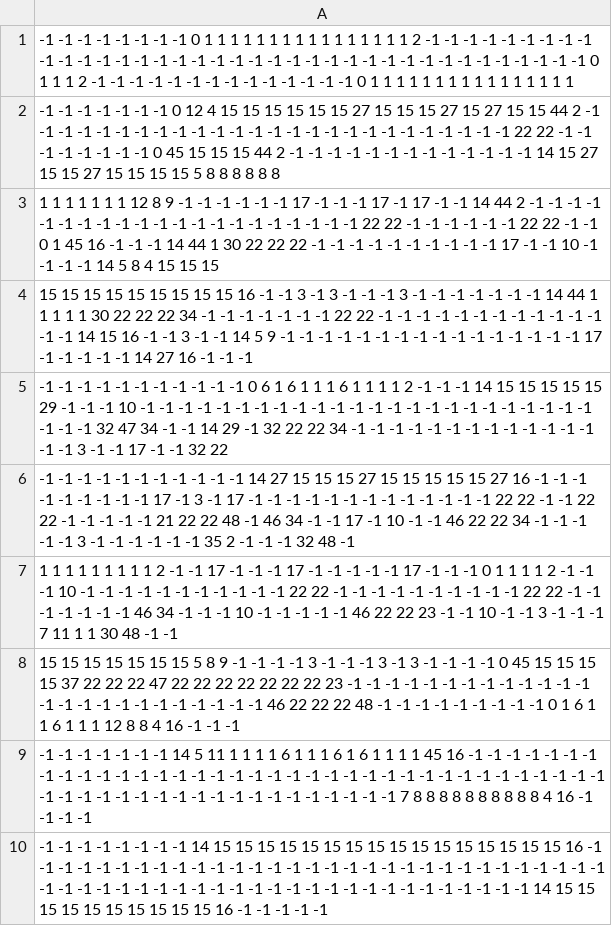
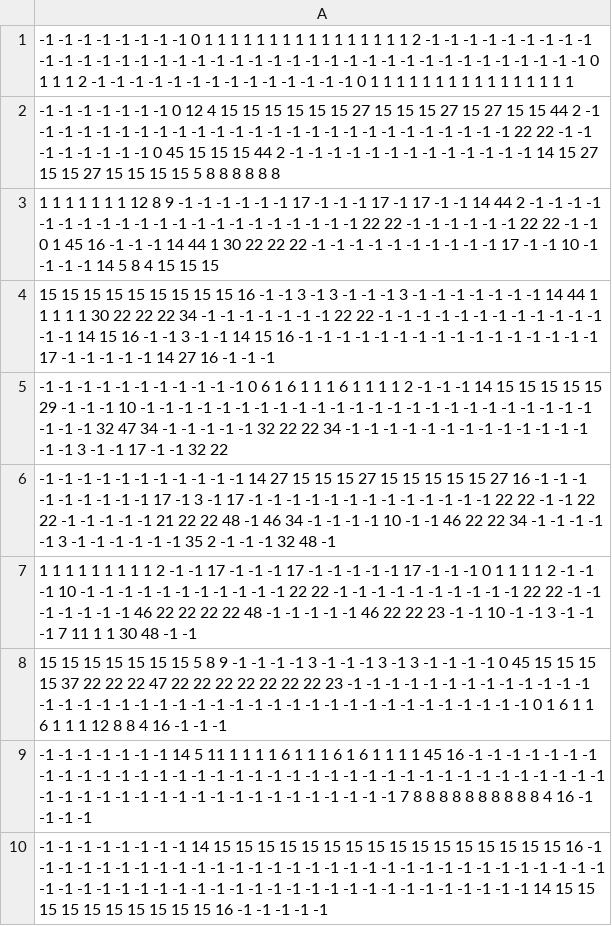
Before and after one commit to hungdungn47/Kitty_Adventure, a CSV file: res/Tile_map/Level_3.csv, drawn as a sheet.

Commit message:
change level 2 and 3

```diff
--- a/res/Tile_map/Level_3.csv
+++ b/res/Tile_map/Level_3.csv
@@ -3,7 +3,7 @@
 1 1 1 1 1 1 1 12 8 9 -1 -1 -1 -1 -1 -1 17 -1 -1 -1 17 -1 17 -1 -1 14 44 2 -1 -1 -1 -1 -1 -1 -1 -1 -1 -1 -1 -1 -1 -1 -1 -1 -1 -1 -1 -1 -1 22 22 -1 -1 -1 -1 -1 -1 22 22 -1 -1 0 1 45 16 -1 -1 -1 14 44 1 30 22 22 22 -1 -1 -1 -1 -1 -1 -1 -1 -1 -1 17 -1 -1 10 -1 -1 -1 -1 14 5 8 4 15 15 15
-15 15 15 15 15 15 15 15 15 16 -1 -1 3 -1 3 -1 -1 -1 3 -1 -1 -1 -1 -1 -1 -1 14 44 1 1 1 1 1 30 22 22 22 34 -1 -1 -1 -1 -1 -1 -1 22 22 -1 -1 -1 -1 -1 -1 -1 -1 -1 -1 -1 -1 -1 -1 14 15 16 -1 -1 3 -1 -1 14 5 9 -1 -1 -1 -1 -1 -1 -1 -1 -1 -1 -1 -1 -1 -1 -1 -1 17 -1 -1 -1 -1 -1 14 27 16 -1 -1 -1
--1 -1 -1 -1 -1 -1 -1 -1 -1 -1 -1 0 6 1 6 1 1 1 6 1 1 1 1 2 -1 -1 -1 14 15 15 15 15 15 29 -1 -1 -1 10 -1 -1 -1 -1 -1 -1 -1 -1 -1 -1 -1 -1 -1 -1 -1 -1 -1 -1 -1 -1 -1 -1 -1 -1 -1 -1 -1 32 47 34 -1 -1 14 29 -1 32 22 22 34 -1 -1 -1 -1 -1 -1 -1 -1 -1 -1 -1 -1 -1 -1 -1 3 -1 -1 17 -1 -1 32 22
--1 -1 -1 -1 -1 -1 -1 -1 -1 -1 -1 14 27 15 15 15 27 15 15 15 15 15 27 16 -1 -1 -1 -1 -1 -1 -1 -1 -1 17 -1 3 -1 17 -1 -1 -1 -1 -1 -1 -1 -1 -1 -1 -1 -1 -1 22 22 -1 -1 22 22 -1 -1 -1 -1 -1 21 22 22 48 -1 46 34 -1 -1 17 -1 10 -1 -1 46 22 22 34 -1 -1 -1 -1 -1 3 -1 -1 -1 -1 -1 -1 35 2 -1 -1 -1 32 48 -1
-1 1 1 1 1 1 1 1 1 2 -1 -1 17 -1 -1 -1 17 -1 -1 -1 -1 -1 17 -1 -1 -1 0 1 1 1 1 2 -1 -1 -1 10 -1 -1 -1 -1 -1 -1 -1 -1 -1 -1 -1 22 22 -1 -1 -1 -1 -1 -1 -1 -1 -1 -1 22 22 -1 -1 -1 -1 -1 -1 -1 46 34 -1 -1 -1 10 -1 -1 -1 -1 -1 46 22 22 23 -1 -1 10 -1 -1 3 -1 -1 -1 7 11 1 1 30 48 -1 -1
-15 15 15 15 15 15 15 5 8 9 -1 -1 -1 -1 3 -1 -1 -1 3 -1 3 -1 -1 -1 -1 0 45 15 15 15 15 37 22 22 22 47 22 22 22 22 22 22 22 23 -1 -1 -1 -1 -1 -1 -1 -1 -1 -1 -1 -1 -1 -1 -1 -1 -1 -1 -1 -1 -1 -1 -1 -1 -1 46 22 22 22 48 -1 -1 -1 -1 -1 -1 -1 -1 -1 0 1 6 1 1 6 1 1 1 12 8 8 4 16 -1 -1 -1
+15 15 15 15 15 15 15 15 15 16 -1 -1 3 -1 3 -1 -1 -1 3 -1 -1 -1 -1 -1 -1 -1 14 44 1 1 1 1 1 30 22 22 22 34 -1 -1 -1 -1 -1 -1 -1 22 22 -1 -1 -1 -1 -1 -1 -1 -1 -1 -1 -1 -1 -1 -1 14 15 16 -1 -1 3 -1 -1 14 15 16 -1 -1 -1 -1 -1 -1 -1 -1 -1 -1 -1 -1 -1 -1 -1 -1 17 -1 -1 -1 -1 -1 14 27 16 -1 -1 -1
+-1 -1 -1 -1 -1 -1 -1 -1 -1 -1 -1 0 6 1 6 1 1 1 6 1 1 1 1 2 -1 -1 -1 14 15 15 15 15 15 29 -1 -1 -1 10 -1 -1 -1 -1 -1 -1 -1 -1 -1 -1 -1 -1 -1 -1 -1 -1 -1 -1 -1 -1 -1 -1 -1 -1 -1 -1 -1 32 47 34 -1 -1 -1 -1 -1 32 22 22 34 -1 -1 -1 -1 -1 -1 -1 -1 -1 -1 -1 -1 -1 -1 -1 3 -1 -1 17 -1 -1 32 22
+-1 -1 -1 -1 -1 -1 -1 -1 -1 -1 -1 14 27 15 15 15 27 15 15 15 15 15 27 16 -1 -1 -1 -1 -1 -1 -1 -1 -1 17 -1 3 -1 17 -1 -1 -1 -1 -1 -1 -1 -1 -1 -1 -1 -1 -1 22 22 -1 -1 22 22 -1 -1 -1 -1 -1 21 22 22 48 -1 46 34 -1 -1 -1 -1 10 -1 -1 46 22 22 34 -1 -1 -1 -1 -1 3 -1 -1 -1 -1 -1 -1 35 2 -1 -1 -1 32 48 -1
+1 1 1 1 1 1 1 1 1 2 -1 -1 17 -1 -1 -1 17 -1 -1 -1 -1 -1 17 -1 -1 -1 0 1 1 1 1 2 -1 -1 -1 10 -1 -1 -1 -1 -1 -1 -1 -1 -1 -1 -1 22 22 -1 -1 -1 -1 -1 -1 -1 -1 -1 -1 22 22 -1 -1 -1 -1 -1 -1 -1 46 22 22 22 22 48 -1 -1 -1 -1 -1 46 22 22 23 -1 -1 10 -1 -1 3 -1 -1 -1 7 11 1 1 30 48 -1 -1
+15 15 15 15 15 15 15 5 8 9 -1 -1 -1 -1 3 -1 -1 -1 3 -1 3 -1 -1 -1 -1 0 45 15 15 15 15 37 22 22 22 47 22 22 22 22 22 22 22 23 -1 -1 -1 -1 -1 -1 -1 -1 -1 -1 -1 -1 -1 -1 -1 -1 -1 -1 -1 -1 -1 -1 -1 -1 -1 -1 -1 -1 -1 -1 -1 -1 -1 -1 -1 -1 -1 -1 -1 0 1 6 1 1 6 1 1 1 12 8 8 4 16 -1 -1 -1
 -1 -1 -1 -1 -1 -1 -1 14 5 11 1 1 1 1 6 1 1 1 6 1 6 1 1 1 1 45 16 -1 -1 -1 -1 -1 -1 -1 -1 -1 -1 -1 -1 -1 -1 -1 -1 -1 -1 -1 -1 -1 -1 -1 -1 -1 -1 -1 -1 -1 -1 -1 -1 -1 -1 -1 -1 -1 -1 -1 -1 -1 -1 -1 -1 -1 -1 -1 -1 -1 -1 -1 -1 -1 -1 -1 -1 7 8 8 8 8 8 8 8 8 8 8 4 16 -1 -1 -1 -1
```
Also changed, not shown: res/Tile_map/Level_2.csv, 2 other files.
